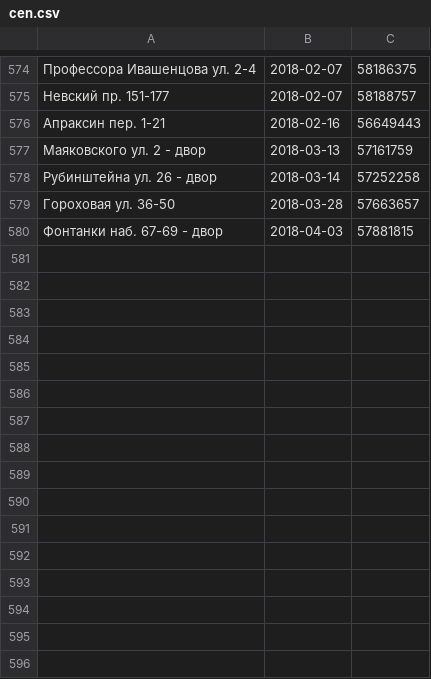
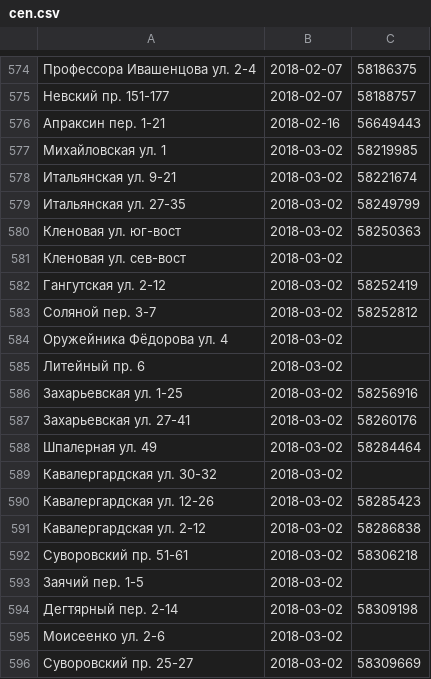
Before and after one commit to AntonKhorev/oplofk, a CSV file: cen.csv, drawn as a sheet; only a part is shown, gaps mark what is left out; the shorter side is filled out with more unchanged rows; the diff covers the shown part only; the diff names each change by its address in the sheet, - before the commit and + after, or states it on an @@ line.

```diff
--- a/cen.csv
+++ b/cen.csv
+row 577: Михайловская ул. 1 | 2018-03-02 | 58219985
+row 578: Итальянская ул. 9-21 | 2018-03-02 | 58221674
+row 579: Итальянская ул. 27-35 | 2018-03-02 | 58249799
+row 580: Кленовая ул. юг-вост | 2018-03-02 | 58250363
+row 581: Кленовая ул. сев-вост | 2018-03-02
+row 582: Гангутская ул. 2-12 | 2018-03-02 | 58252419
+row 583: Соляной пер. 3-7 | 2018-03-02 | 58252812
+row 584: Оружейника Фёдорова ул. 4 | 2018-03-02
+row 585: Литейный пр. 6 | 2018-03-02
+row 586: Захарьевская ул. 1-25 | 2018-03-02 | 58256916
+row 587: Захарьевская ул. 27-41 | 2018-03-02 | 58260176
+row 588: Шпалерная ул. 49 | 2018-03-02 | 58284464
+row 589: Кавалергардская ул. 30-32 | 2018-03-02
+row 590: Кавалергардская ул. 12-26 | 2018-03-02 | 58285423
+row 591: Кавалергардская ул. 2-12 | 2018-03-02 | 58286838
+row 592: Суворовский пр. 51-61 | 2018-03-02 | 58306218
+row 593: Заячий пер. 1-5 | 2018-03-02
+row 594: Дегтярный пер. 2-14 | 2018-03-02 | 58309198
+row 595: Моисеенко ул. 2-6 | 2018-03-02
+row 596: Суворовский пр. 25-27 | 2018-03-02 | 58309669
```
Also changed, not shown: 19 added rows elsewhere in this file, adm.csv, 2 other files.
